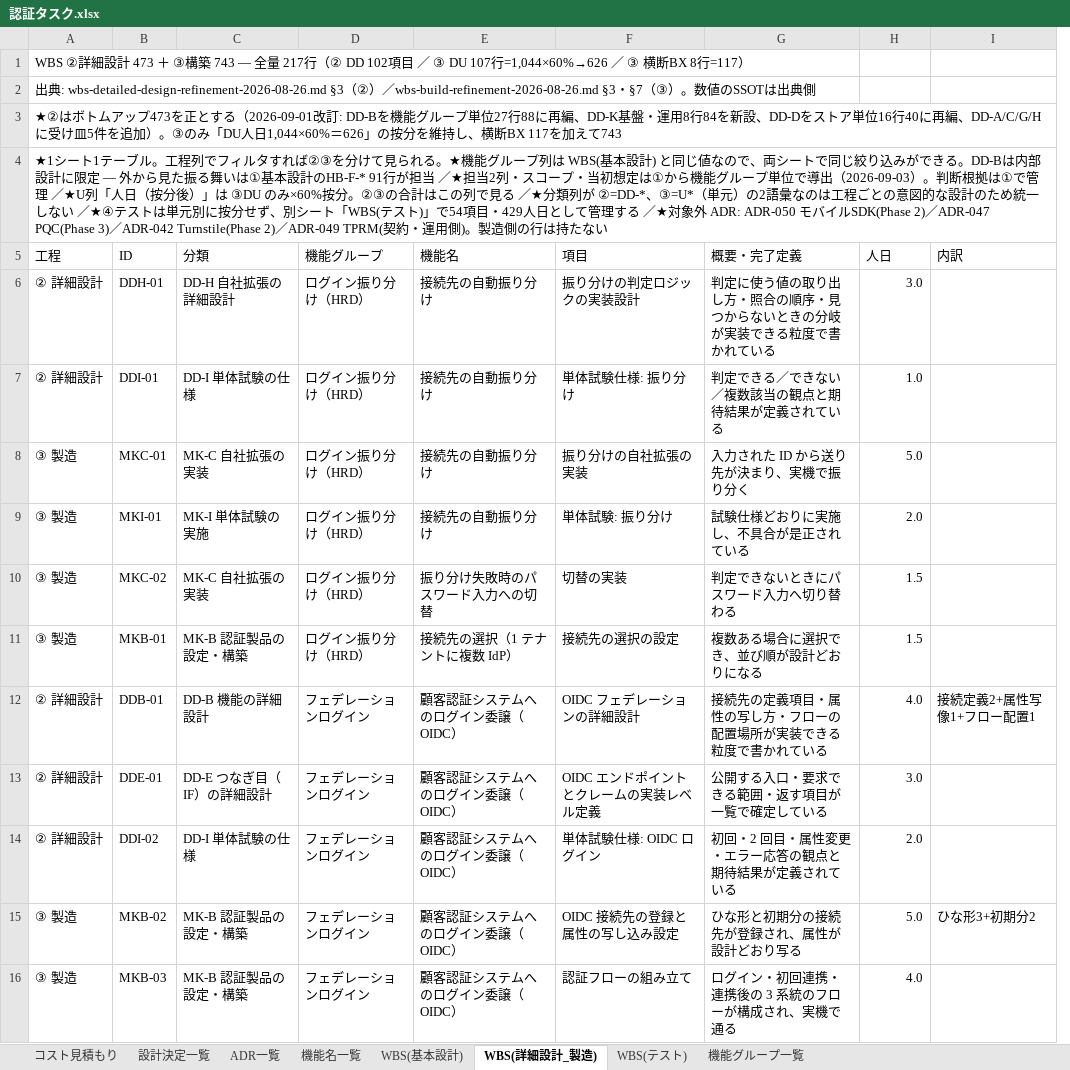
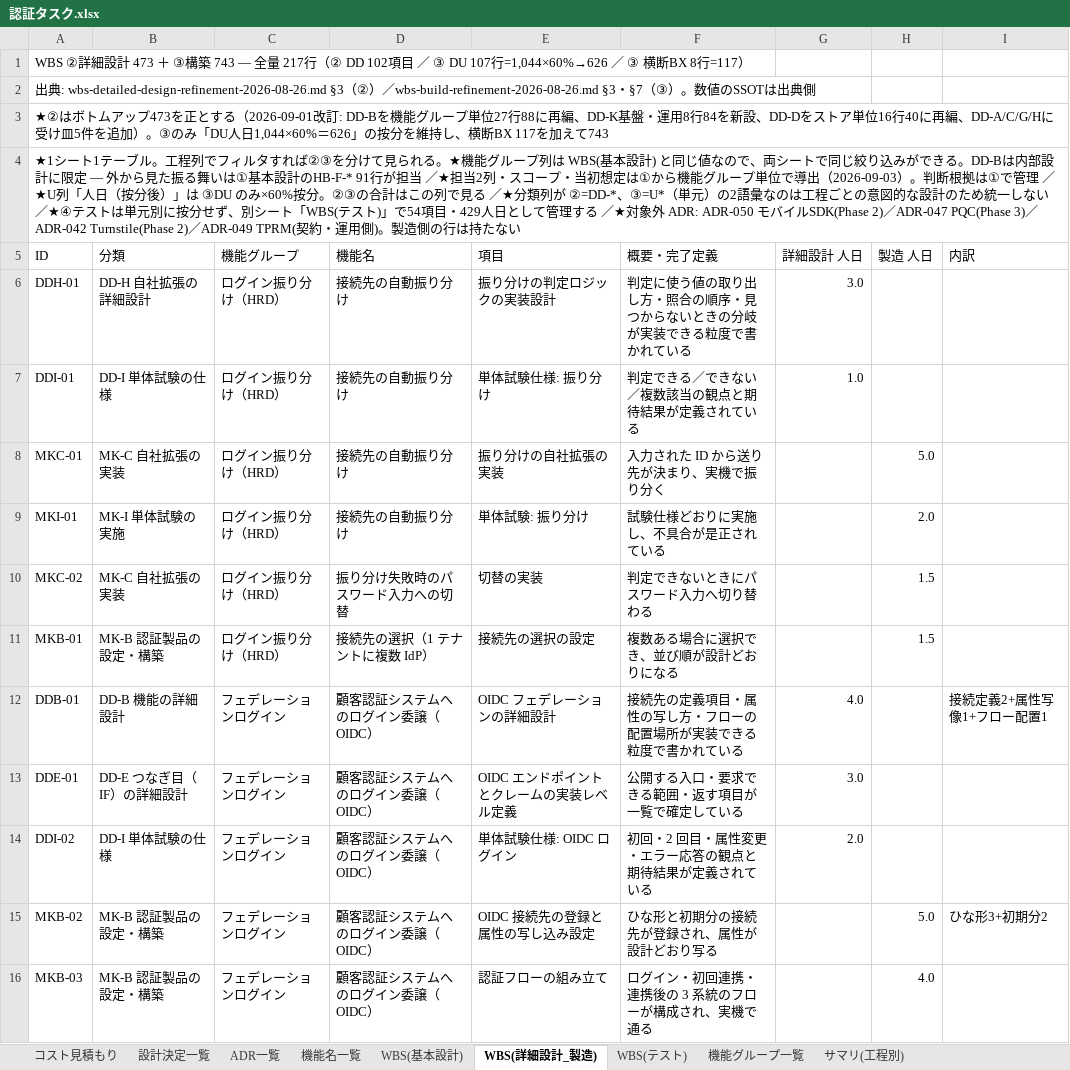
Before and after one commit to suepie/aws-atuh-poc, an Excel workbook: doc/excel/認証タスク.xlsx, sheet WBS(詳細設計_製造), drawn as a sheet; only a part is shown; values as stored, in another font and other column widths than the file's, no cell formats; conditional formats not drawn; removed rows and columns are numbered as before the commit, all else as after; the diff covers the shown part only; the diff names each change by its address in the sheet, - before the commit and + after, or states it on an @@ line.

Commit message:
詳細設計2

```diff
--- a/doc/excel/認証タスク.xlsx (sheet WBS(詳細設計_製造))
+++ b/doc/excel/認証タスク.xlsx (sheet WBS(詳細設計_製造))
+sheet tab: サマリ(工程別)
-column A (工程), rows 1-4: WBS ②詳細設計 473 ＋ ③構築 743 — 全量 217行（② DD 102項目 ／ ③ DU 107行=1,044×60%→626 ／ ③ 横断BX 8行=117） | 出典: wbs-detailed-design-refinement-2026-08-26.md §3（②）／wbs-build-refinement-2026-08-26.md §3・§7（③）。数値のSSOTは出典側 | ★②はボトムアップ473を正とする（2026-09-01改訂: DD-Bを機能グループ単位27行88に再編、DD-K基盤・運用8行84を新設、DD-Dをストア単位16行40に再編、DD-A/C/G/Hに受け皿5件を追加）。③のみ「DU人日1,044×60%＝626」の按分を維持し、横断BX 117を加えて743 | ★1シート1テーブル。工程列でフィルタすれば②③を分けて見られる。★機能グループ列は WBS(基本設計) と同じ値なので、両シートで同じ絞り込みができる。DD-Bは内部設計に限定 — 外から見た振る舞いは①基本設計のHB-F-* 91行が担当 ／★担当2列・スコープ・当初想定は①から機能グループ単位で導出（2026-09-03）。判断根拠は①で管理 ／★U列「人日（按分後）」は ③DU のみ×60%按分。②③の合計はこの列で見る ／★分類列が ②=DD-*、③=U*（単元）の2語彙なのは工程ごとの意図的な設計のため統一しない ／★④テストは単元別に按分せず、別シート「WBS(テスト)」で54項目・429人日として管理する ／★対象外 ADR: ADR-050 モバイルSDK(Phase 2)／ADR-047 PQC(Phase 3)／ADR-042 Turnstile(Phase 2)／ADR-049 TPRM(契約・運用側)。製造側の行は持たない; rows 6-16: ② 詳細設計 | ② 詳細設計 | ③ 製造 | ③ 製造 | ③ 製造 | ③ 製造 | ② 詳細設計 | ② 詳細設計 | ② 詳細設計 | ③ 製造 | ③ 製造
+column G (詳細設計 人日), rows 6-14: 3.0 | 1.0 |  |  |  |  | 4.0 | 3.0 | 2.0
-A1 (ID): (empty)
+A1 (ID): WBS ②詳細設計 473 ＋ ③構築 743 — 全量 217行（② DD 102項目 ／ ③ DU 107行=1,044×60%→626 ／ ③ 横断BX 8行=117）
-A2 (ID): (empty)
+A2 (ID): 出典: wbs-detailed-design-refinement-2026-08-26.md §3（②）／wbs-build-refinement-2026-08-26.md §3・§7（③）。数値のSSOTは出典側
-A3 (ID): (empty)
+A3 (ID): ★②はボトムアップ473を正とする（2026-09-01改訂: DD-Bを機能グループ単位27行88に再編、DD-K基盤・運用8行84を新設、DD-Dをストア単位16行40に再編、DD-A/C/G/Hに受け皿5件を追加）。③のみ「DU人日1,044×60%＝626」の按分を維持し、横断BX 117を加えて743
-A4 (ID): (empty)
+A4 (ID): ★1シート1テーブル。工程列でフィルタすれば②③を分けて見られる。★機能グループ列は WBS(基本設計) と同じ値なので、両シートで同じ絞り込みができる。DD-Bは内部設計に限定 — 外から見た振る舞いは①基本設計のHB-F-* 91行が担当 ／★担当2列・スコープ・当初想定は①から機能グループ単位で導出（2026-09-03）。判断根拠は①で管理 ／★U列「人日（按分後）」は ③DU のみ×60%按分。②③の合計はこの列で見る ／★分類列が ②=DD-*、③=U*（単元）の2語彙なのは工程ごとの意図的な設計のため統一しない ／★④テストは単元別に按分せず、別シート「WBS(テスト)」で54項目・429人日として管理する ／★対象外 ADR: ADR-050 モバイルSDK(Phase 2)／ADR-047 PQC(Phase 3)／ADR-042 Turnstile(Phase 2)／ADR-049 TPRM(契約・運用側)。製造側の行は持たない
-H5: 人日
+H5: 製造 人日
-H6 (製造 人日): 3.0
+H6 (製造 人日): (empty)
-H7 (製造 人日): 1.0
+H7 (製造 人日): (empty)
-H12 (製造 人日): 4.0
+H12 (製造 人日): (empty)
-H13 (製造 人日): 3.0
+H13 (製造 人日): (empty)
-H14 (製造 人日): 2.0
+H14 (製造 人日): (empty)
```
Also changed, not shown: 63 edited cells elsewhere in this sheet, cell formats.
